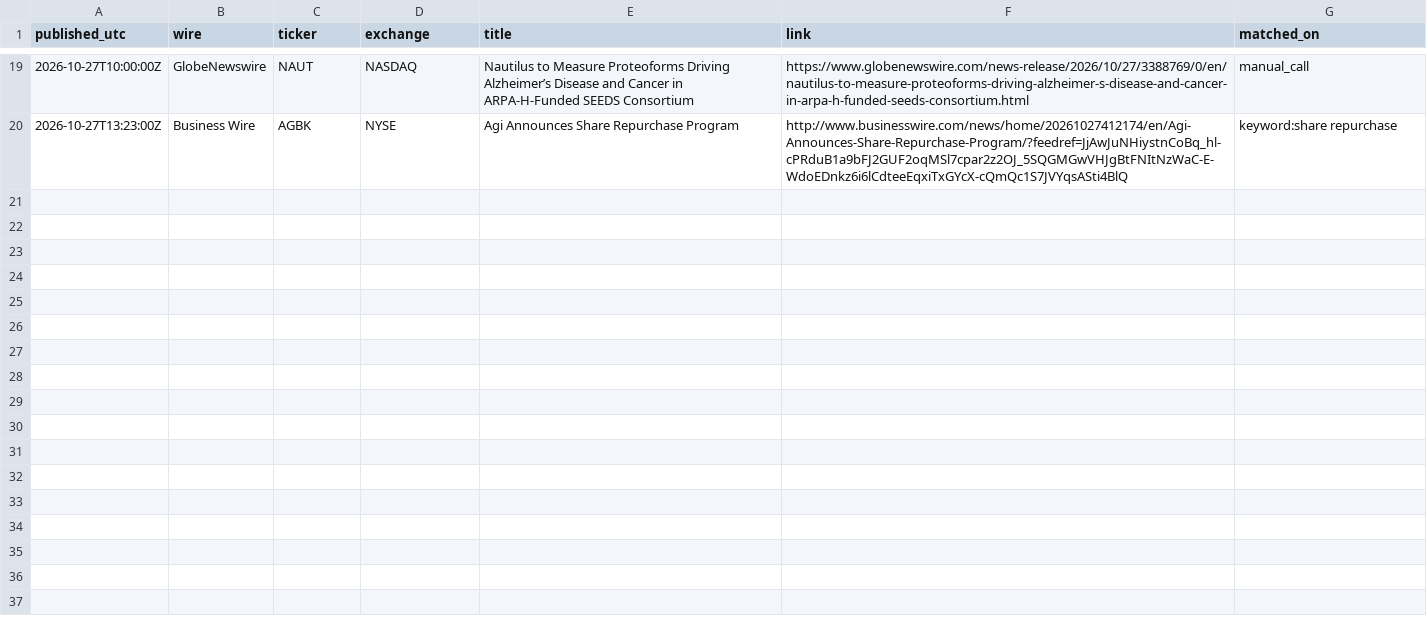
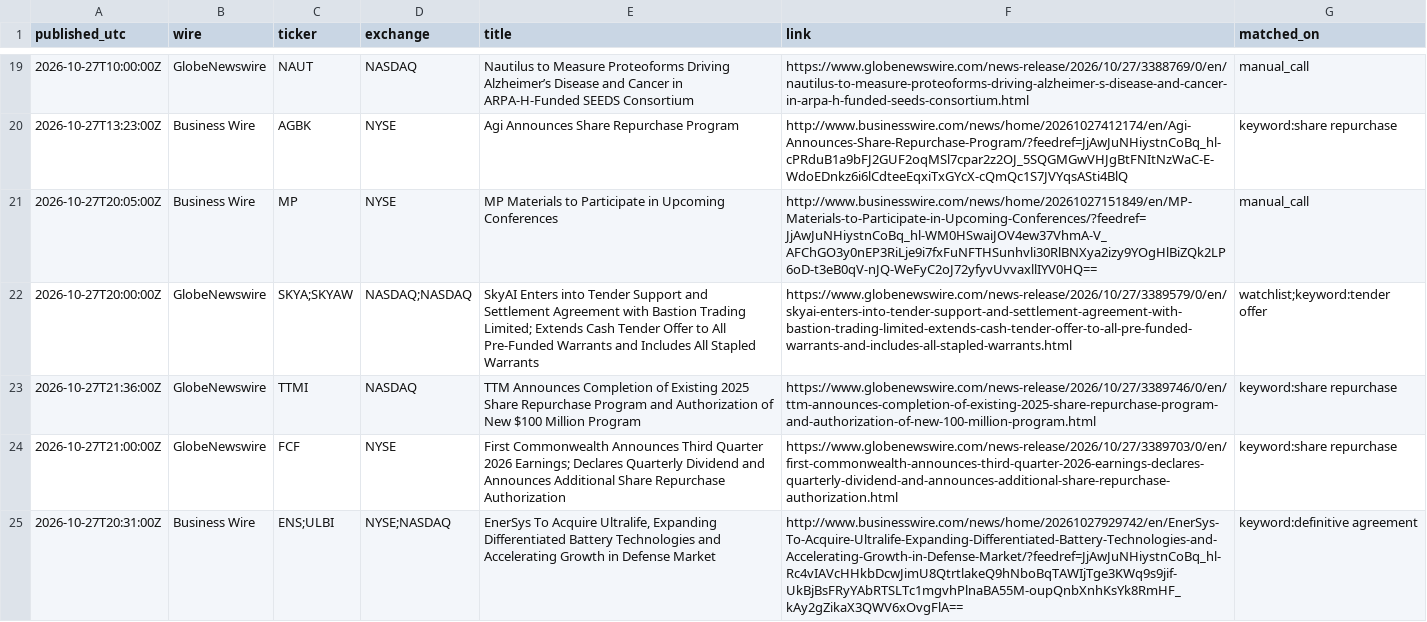
Before and after one commit to astonmonnach/signal-research, a CSV file: data/press/2026-10-27.csv, drawn as a sheet; only a part is shown, gaps mark what is left out; the diff covers the shown part only; the diff names each change by its address in the sheet, - before the commit and + after, or states it on an @@ line.

Commit message:
press wires 2026-10-27T22:17Z

```diff
--- a/data/press/2026-10-27.csv
+++ b/data/press/2026-10-27.csv
+row 21: 2026-10-27T20:05:00Z | Business Wire | MP | NYSE | MP Materials to Participate in Upcoming Conferences | http://www.businesswire.com/news/home/20261027151849/en/MP-Materials-to-Participate-in-Upcoming-Conferences/?feedref=JjAwJuNHiystnCoBq_hl-WM0HSwaiJOV4ew37VhmA-V_AFChGO3y0nEP3RiLje9i7fxFuNFTHSunhvli30RlBNXya2izy9YOgHlBiZQk2LP6oD-t3eB0qV-nJQ-WeFyC2oJ72yfyvUvvaxllIYV0HQ== | manual_call
+row 22: 2026-10-27T20:00:00Z | GlobeNewswire | SKYA;SKYAW | NASDAQ;NASDAQ | SkyAI Enters into Tender Support and Settlement Agreement with Bastion Trading Limited; Extends Cash Tender Offer to All Pre-Funded Warrants and Includes All Stapled Warrants | https://www.globenewswire.com/news-release/2026/10/27/3389579/0/en/skyai-enters-into-tender-support-and-settlement-agreement-with-bastion-trading-limited-extends-cash-tender-offer-to-all-pre-funded-warrants-and-includes-all-stapled-warrants.html | watchlist;keyword:tender offer
+row 23: 2026-10-27T21:36:00Z | GlobeNewswire | TTMI | NASDAQ | TTM Announces Completion of Existing 2025 Share Repurchase Program and Authorization of New $100 Million Program | https://www.globenewswire.com/news-release/2026/10/27/3389746/0/en/ttm-announces-completion-of-existing-2025-share-repurchase-program-and-authorization-of-new-100-million-program.html | keyword:share repurchase
+row 24: 2026-10-27T21:00:00Z | GlobeNewswire | FCF | NYSE | First Commonwealth Announces Third Quarter 2026 Earnings; Declares Quarterly Dividend and Announces Additional Share Repurchase Authorization | https://www.globenewswire.com/news-release/2026/10/27/3389703/0/en/first-commonwealth-announces-third-quarter-2026-earnings-declares-quarterly-dividend-and-announces-additional-share-repurchase-authorization.html | keyword:share repurchase
+row 25: 2026-10-27T20:31:00Z | Business Wire | ENS;ULBI | NYSE;NASDAQ | EnerSys To Acquire Ultralife, Expanding Differentiated Battery Technologies and Accelerating Growth in Defense Market | http://www.businesswire.com/news/home/20261027929742/en/EnerSys-To-Acquire-Ultralife-Expanding-Differentiated-Battery-Technologies-and-Accelerating-Growth-in-Defense-Market/?feedref=JjAwJuNHiystnCoBq_hl-Rc4vIAVcHHkbDcwJimU8QtrtlakeQ9hNboBqTAWIjTge3KWq9s9jif-UkBjBsFRyYAbRTSLTc1mgvhPlnaBA55M-oupQnbXnhKsYk8RmHF_kAy2gZikaX3QWV6xOvgFlA== | keyword:definitive agreement
```
Also changed, not shown: 4 added rows elsewhere in this file, 3 other files.
